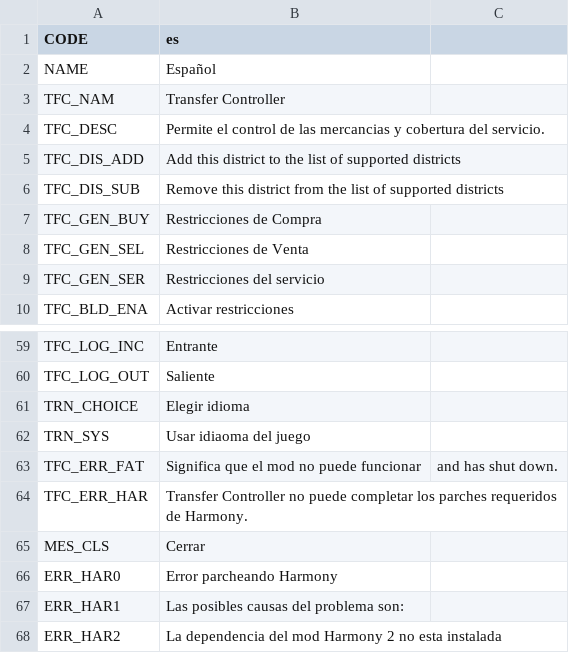
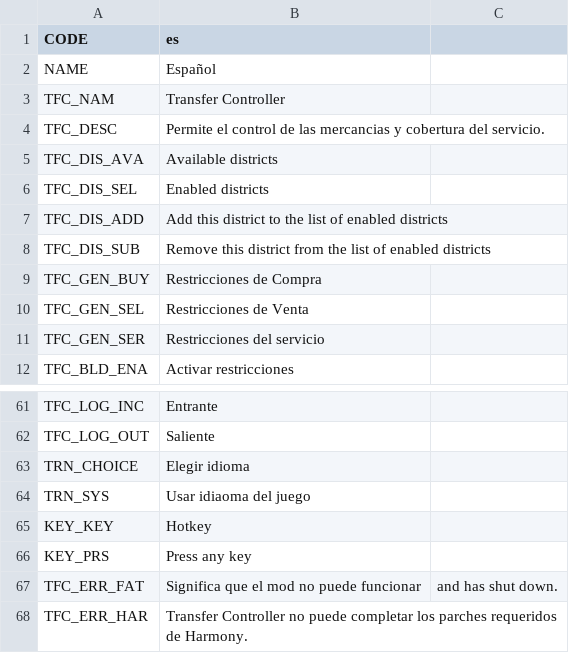
Before and after one commit to algernon-A/TransferController, a CSV file: Translations/es-ES.csv, drawn as a sheet; only a part is shown, gaps mark what is left out; the shorter side is filled out with more unchanged rows.

```diff
--- a/Translations/es-ES.csv
+++ b/Translations/es-ES.csv
@@ -4,4 +4,6 @@
 "TFC_DESC","Permite el control de las mercancias y cobertura del servicio."
-"TFC_DIS_ADD","Add this district to the list of supported districts"
-"TFC_DIS_SUB","Remove this district from the list of supported districts"
+"TFC_DIS_AVA","Available districts"
+"TFC_DIS_SEL","Enabled districts"
+"TFC_DIS_ADD","Add this district to the list of enabled districts"
+"TFC_DIS_SUB","Remove this district from the list of enabled districts"
 "TFC_GEN_BUY","Restricciones de Compra"
@@ -62,2 +64,4 @@
 "TRN_SYS","Usar idiaoma del juego"
+"KEY_KEY","Hotkey"
+"KEY_PRS","Press any key"
 "TFC_ERR_FAT","Significa que el mod no puede funcionar"," and has shut down."
```
Also changed, not shown: Translations/de-DE.csv, Translations/fr-FR.csv, 6 other files.
